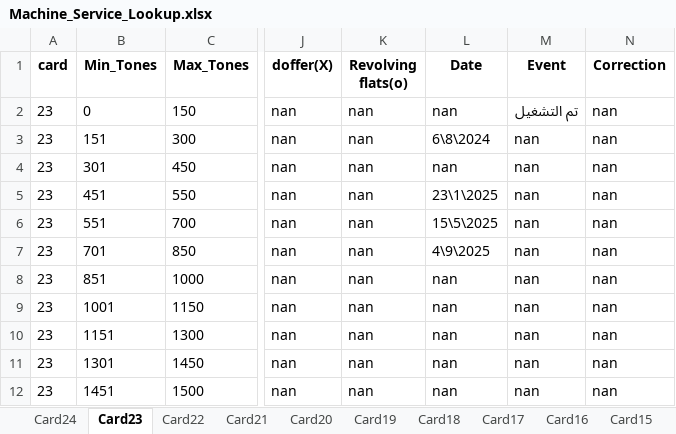
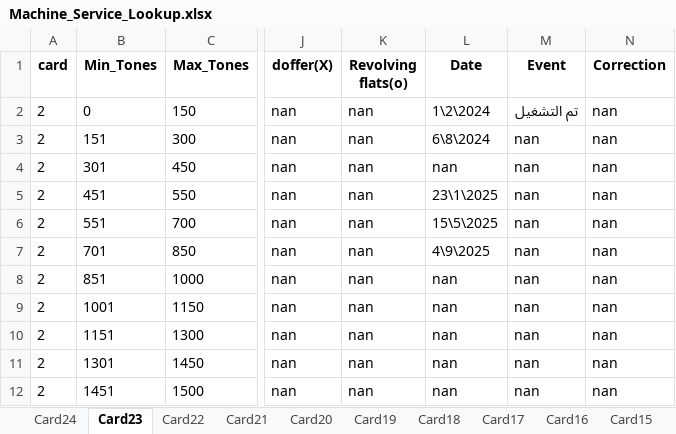
Before and after one commit to mahmedabdallh123/input-data, an Excel workbook: Machine_Service_Lookup.xlsx, sheet Card23, drawn as a sheet; only a part is shown, gaps mark what is left out; values as stored, in another font and other column widths than the file's, no borders; the diff names each change by its address in the sheet, - before the commit and + after, or states it on an @@ line.

Commit message:
Edit sheet Card23 by admin

```diff
--- a/Machine_Service_Lookup.xlsx (sheet Card23)
+++ b/Machine_Service_Lookup.xlsx (sheet Card23)
-A2:A12 (card): 23
+A2:A12 (card): 2
-L2 (Date): nan
+L2 (Date): 1\2\2024
```
